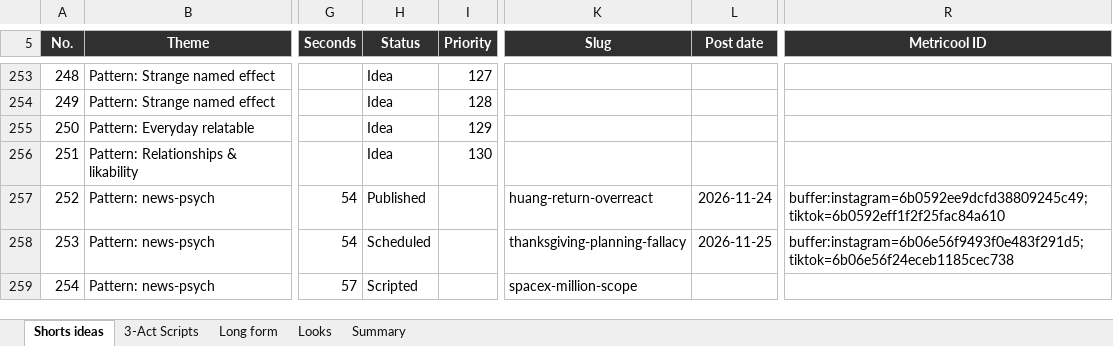
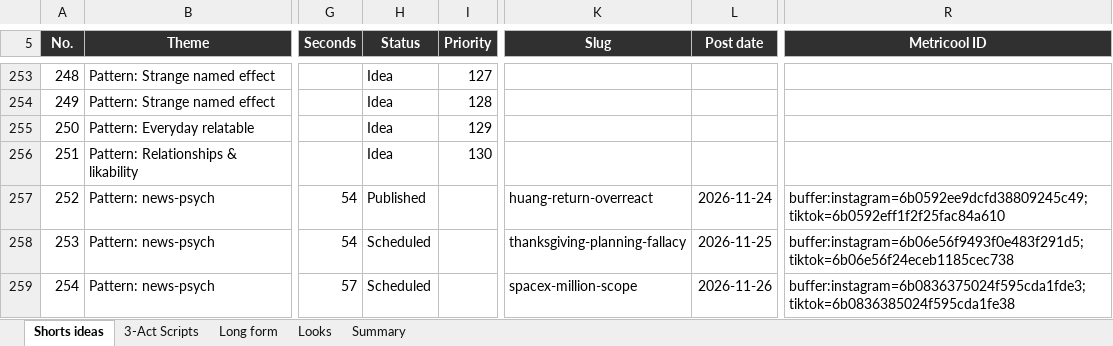
Before and after one commit to SamShark777/motion-as-code, an Excel workbook: shorts/Psychology_Shorts_Tracker.xlsx, sheet Shorts ideas, drawn as a sheet; only a part is shown, gaps mark what is left out; values as stored, in another font and other column widths than the file's, no borders; conditional formats and table styles not drawn; the diff names each change by its address in the sheet, - before the commit and + after, or states it on an @@ line.

Commit message:
ci: scheduled 2026-11-26

```diff
--- a/shorts/Psychology_Shorts_Tracker.xlsx (sheet Shorts ideas)
+++ b/shorts/Psychology_Shorts_Tracker.xlsx (sheet Shorts ideas)
-H259 (Status): Scripted
+H259 (Status): Scheduled
-L259 (Post date): (empty)
+L259 (Post date): 2026-11-26
-R259 (Metricool ID): (empty)
+R259 (Metricool ID): buffer:instagram=6b0836375024f595cda1fde3;tiktok=6b0836385024f595cda1fe38
```
Also changed, not shown: 2 other files.
